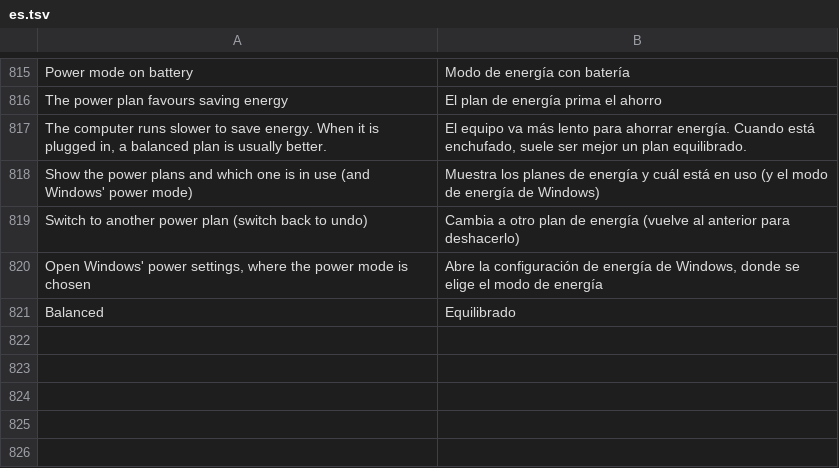
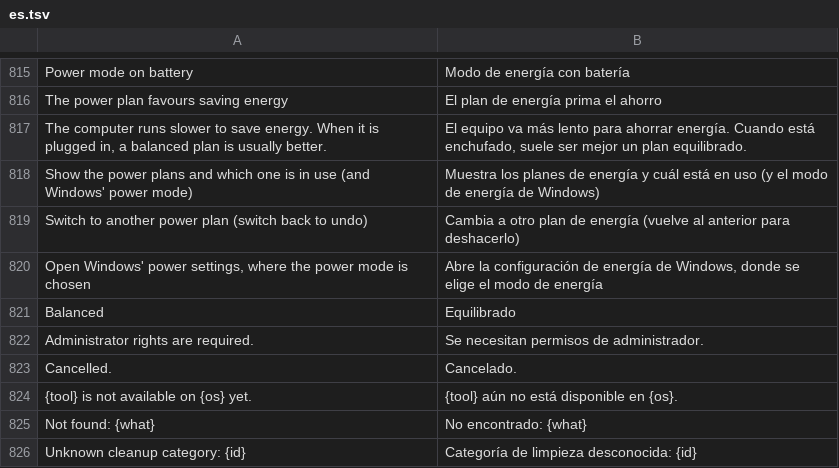
Before and after one commit to rewind-os/rewind-os-app, a TSV file: crates/i18n/locales/es.tsv, drawn as a sheet; only a part is shown, gaps mark what is left out.

```diff
--- a/crates/i18n/locales/es.tsv
+++ b/crates/i18n/locales/es.tsv
@@ -821 +821,6 @@ Open Windows' power settings, where the power mode is chosen	Abre la configuraci
 Balanced	Equilibrado
+Administrator rights are required.	Se necesitan permisos de administrador.
+Cancelled.	Cancelado.
+{tool} is not available on {os} yet.	{tool} aún no está disponible en {os}.
+Not found: {what}	No encontrado: {what}
+Unknown cleanup category: {id}	Categoría de limpieza desconocida: {id}
```
Also changed, not shown: 4 other files.
